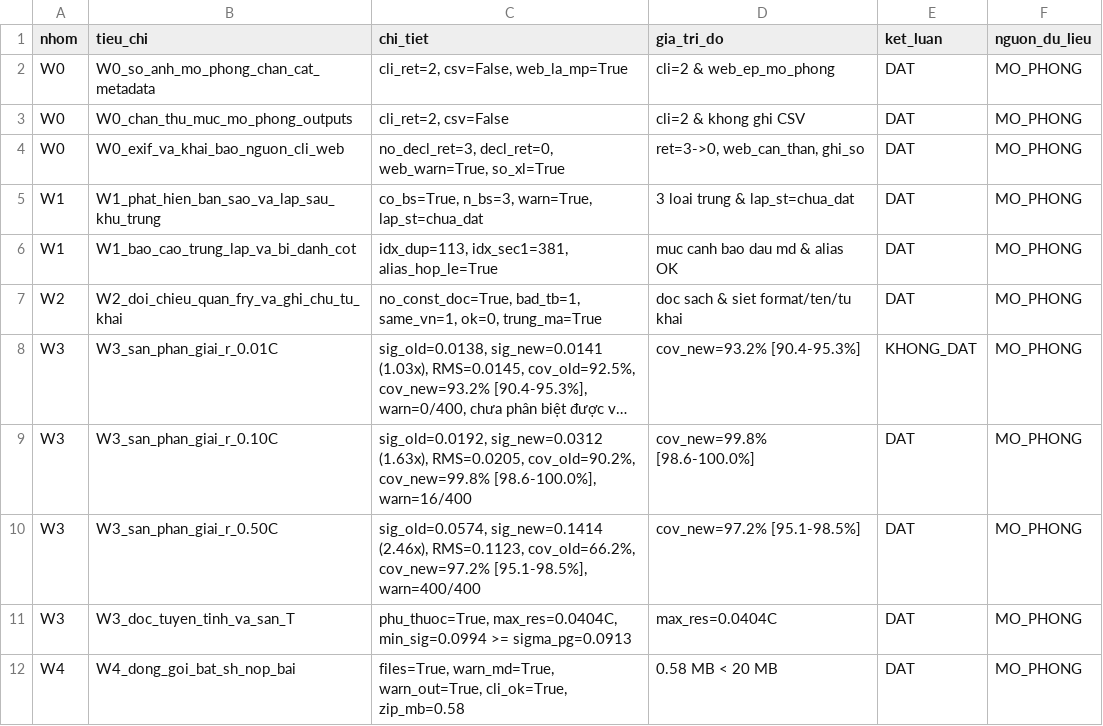
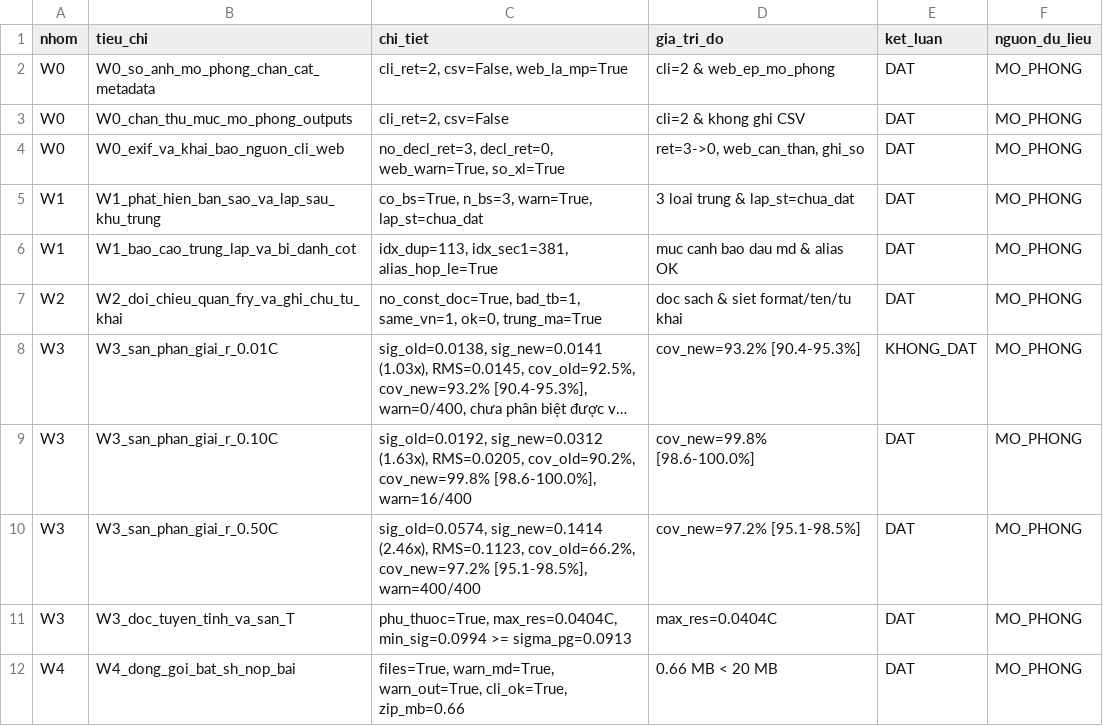
Before and after one commit to helluvaboss4785-collab/khoa-hoc-ky-thuat, a CSV file: outputs/kiem_tra_chap_nhan_vong5.csv, drawn as a sheet; long unchanged cells end in ….

```diff
--- a/outputs/kiem_tra_chap_nhan_vong5.csv
+++ b/outputs/kiem_tra_chap_nhan_vong5.csv
@@ -11,2 +11,2 @@ W3,W3_san_phan_giai_r_0.50C,"sig_old=0.0574, sig_new=0.1414 (2.46x), RMS=0.1123,
 W3,W3_doc_tuyen_tinh_va_san_T,"phu_thuoc=True, max_res=0.0404C, min_sig=0.0994 >= sigma_pg=0.0913",max_res=0.0404C,DAT,MO_PHONG
-W4,W4_dong_goi_bat_sh_nop_bai,"files=True, warn_md=True, warn_out=True, cli_ok=True, zip_mb=0.58",0.58 MB < 20 MB,DAT,MO_PHONG
+W4,W4_dong_goi_bat_sh_nop_bai,"files=True, warn_md=True, warn_out=True, cli_ok=True, zip_mb=0.66",0.66 MB < 20 MB,DAT,MO_PHONG
```
Also changed, not shown: outputs/kiem_tra_chap_nhan_vong2.csv, outputs/kiem_tra_chap_nhan_vong3.csv, 9 other files.
